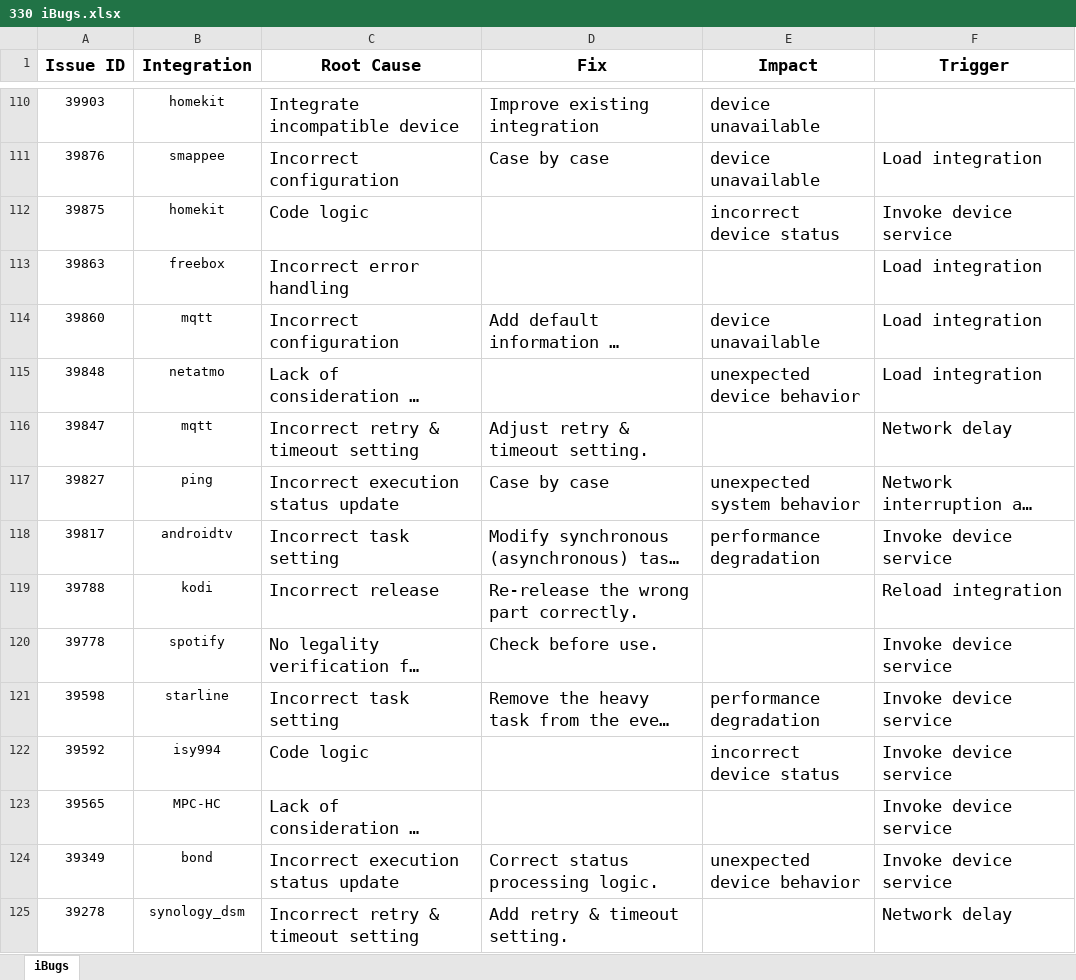
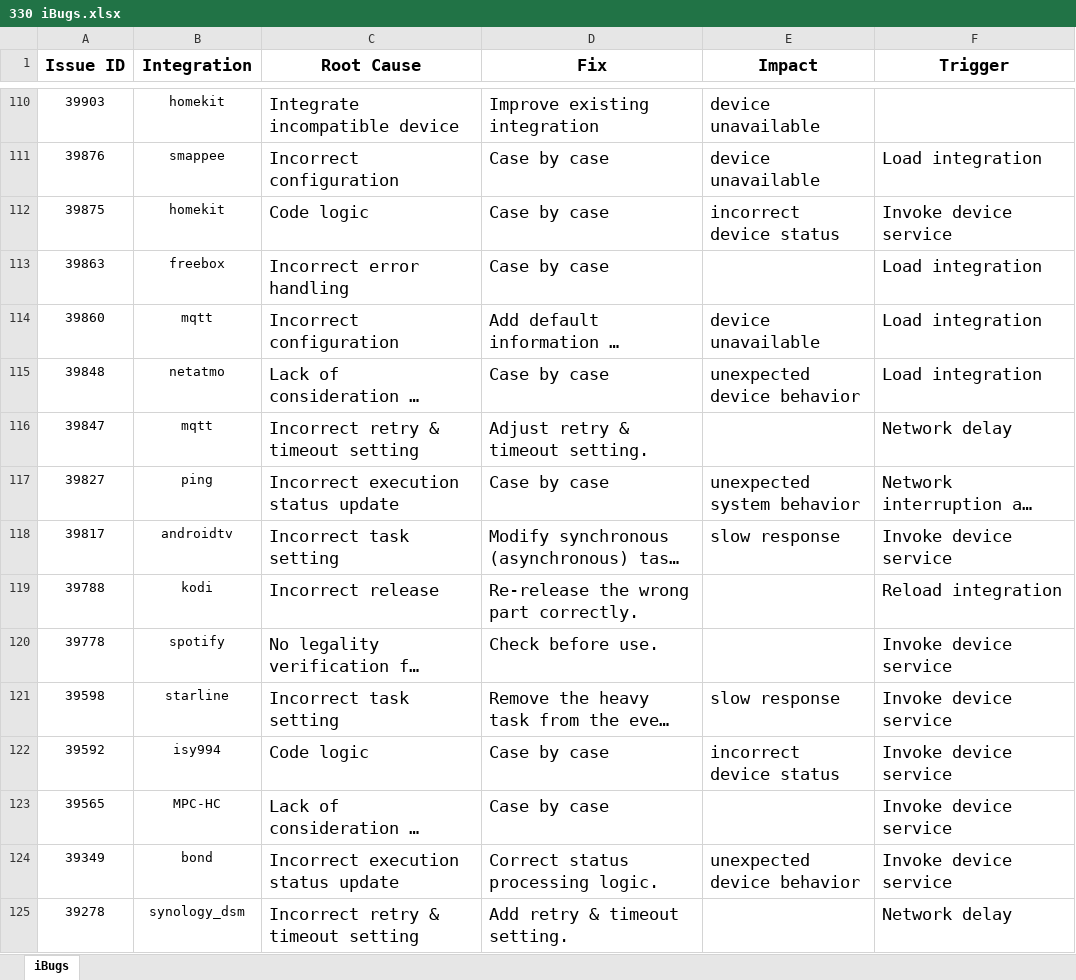
Before and after one commit to iBugsICSE/iBugs, an Excel workbook: 330 iBugs.xlsx, sheet iBugs, drawn as a sheet; only a part is shown, gaps mark what is left out; long unchanged cells end in …; values as stored, in another font and other column widths than the file's, no borders; the diff covers the shown part only; the diff names each change by its address in the sheet, - before the commit and + after, or states it on an @@ line.

```diff
--- a/330 iBugs.xlsx (sheet iBugs)
+++ b/330 iBugs.xlsx (sheet iBugs)
-D112:D113 (Fix): (empty)
+D112:D113 (Fix): Case by case
-D115 (Fix): (empty)
+D115 (Fix): Case by case
-E118 (Impact): performance degradation
+E118 (Impact): slow response
-E121 (Impact): performance degradation
+E121 (Impact): slow response
-D122:D123 (Fix): (empty)
+D122:D123 (Fix): Case by case
```
Also changed, not shown: 115 edited cells and cell formats elsewhere in this sheet.
